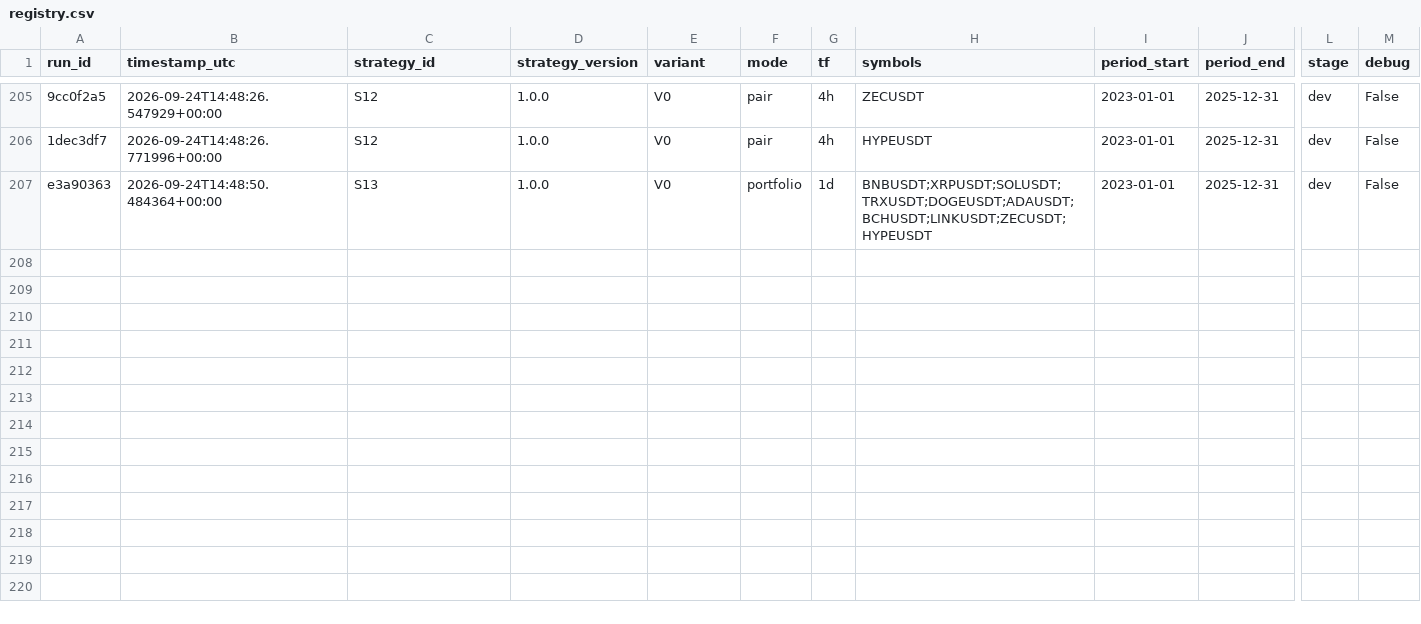
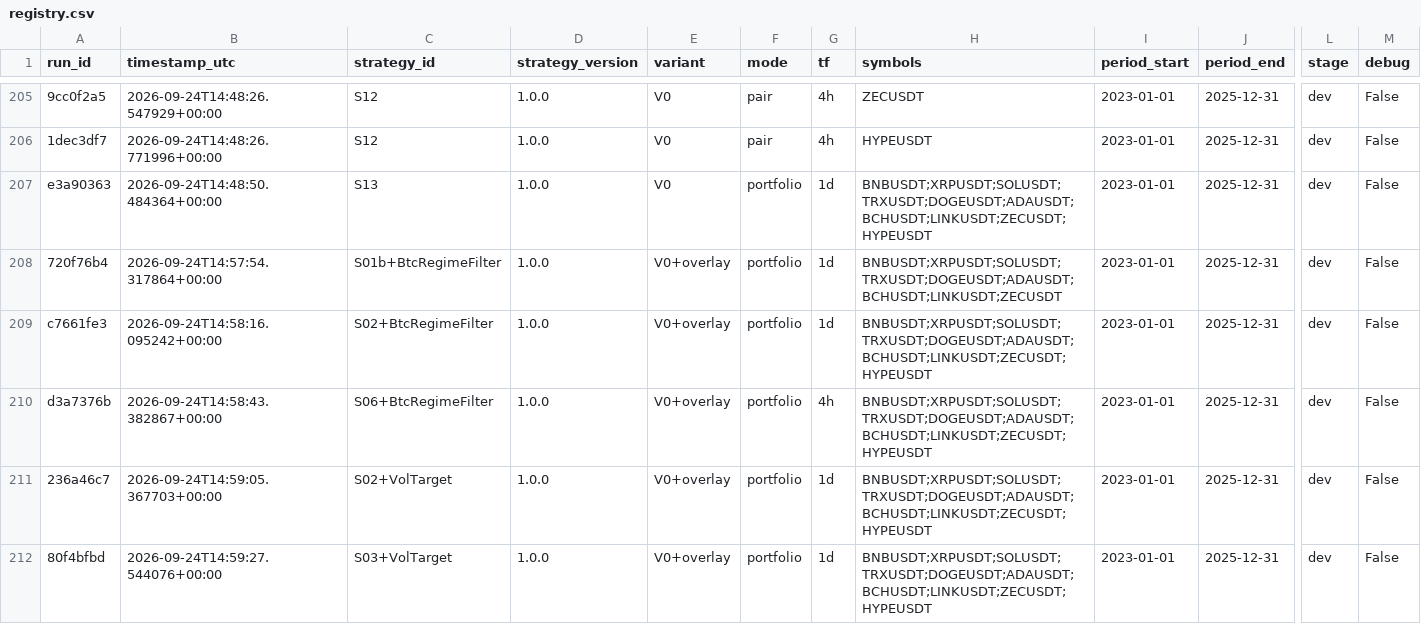
Before and after one commit to bypolyaro4ka/strategies, a CSV file: reports/registry.csv, drawn as a sheet; only a part is shown, gaps mark what is left out; rows hold the shown columns only; the diff names each change by its address in the sheet, - before the commit and + after, or states it on an @@ line.

```diff
--- a/reports/registry.csv
+++ b/reports/registry.csv
+row 208: 720f76b4 | 2026-09-24T14:57:54.317864+00:00 | S01b+BtcRegimeFilter | 1.0.0 | V0+overlay | portfolio | 1d | BNBUSDT;XRPUSDT;SOLUSDT;TRXUSDT;DOGEUSDT;ADAUSDT;BCHUSDT;LINKUSDT;ZECUSDT | 2023-01-01 | 2025-12-31 | dev | False
+row 209: c7661fe3 | 2026-09-24T14:58:16.095242+00:00 | S02+BtcRegimeFilter | 1.0.0 | V0+overlay | portfolio | 1d | BNBUSDT;XRPUSDT;SOLUSDT;TRXUSDT;DOGEUSDT;ADAUSDT;BCHUSDT;LINKUSDT;ZECUSDT;HYPEUSDT | 2023-01-01 | 2025-12-31 | dev | False
+row 210: d3a7376b | 2026-09-24T14:58:43.382867+00:00 | S06+BtcRegimeFilter | 1.0.0 | V0+overlay | portfolio | 4h | BNBUSDT;XRPUSDT;SOLUSDT;TRXUSDT;DOGEUSDT;ADAUSDT;BCHUSDT;LINKUSDT;ZECUSDT;HYPEUSDT | 2023-01-01 | 2025-12-31 | dev | False
+row 211: 236a46c7 | 2026-09-24T14:59:05.367703+00:00 | S02+VolTarget | 1.0.0 | V0+overlay | portfolio | 1d | BNBUSDT;XRPUSDT;SOLUSDT;TRXUSDT;DOGEUSDT;ADAUSDT;BCHUSDT;LINKUSDT;ZECUSDT;HYPEUSDT | 2023-01-01 | 2025-12-31 | dev | False
+row 212: 80f4bfbd | 2026-09-24T14:59:27.544076+00:00 | S03+VolTarget | 1.0.0 | V0+overlay | portfolio | 1d | BNBUSDT;XRPUSDT;SOLUSDT;TRXUSDT;DOGEUSDT;ADAUSDT;BCHUSDT;LINKUSDT;ZECUSDT;HYPEUSDT | 2023-01-01 | 2025-12-31 | dev | False
```
Also changed, not shown: 11 other files.
